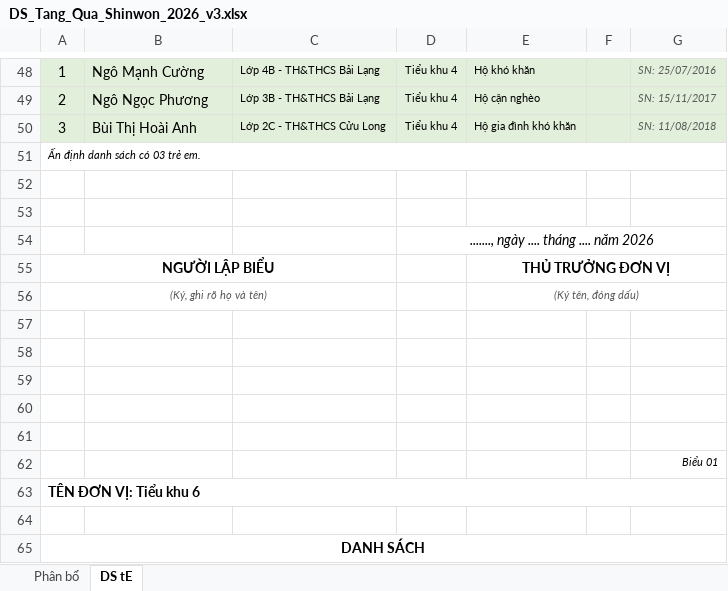
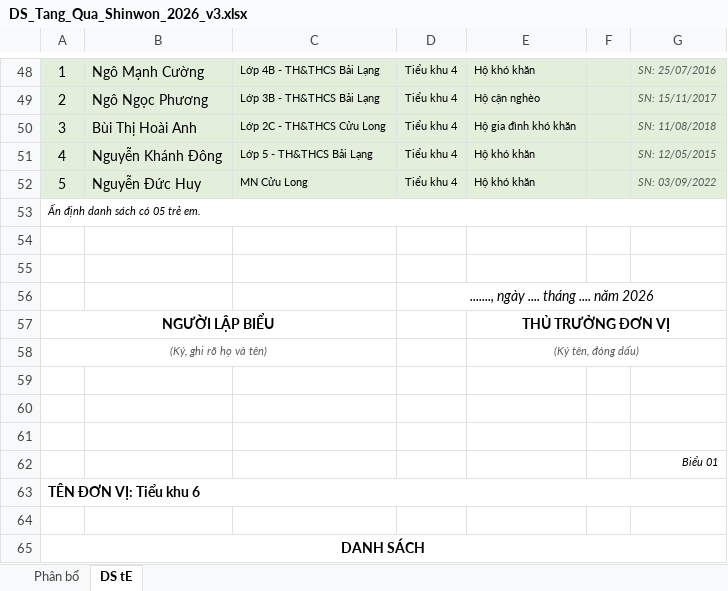
Before and after one commit to TechReal89/RealSearch, an Excel workbook: DS_Tang_Qua_Shinwon_2026_v3.xlsx, sheet DS tE, drawn as a sheet; only a part is shown, gaps mark what is left out; values as stored, in another font and other column widths than the file's, no borders; removed rows and columns are numbered as before the commit, all else as after; the diff names each change by its address in the sheet, - before the commit and + after, or states it on an @@ line.

```diff
--- a/DS_Tang_Qua_Shinwon_2026_v3.xlsx (sheet DS tE)
+++ b/DS_Tang_Qua_Shinwon_2026_v3.xlsx (sheet DS tE)
+row 51: 4 | Nguyễn Khánh Đông | Lớp 5 - TH&THCS Bải Lạng | Tiểu khu 4 | Hộ khó khăn |  | SN: 12/05/2015
+row 52: 5 | Nguyễn Đức Huy | MN Cửu Long | Tiểu khu 4 | Hộ khó khăn |  | SN: 03/09/2022
-A53: Ấn định danh sách có 03 trẻ em.
+A53: Ấn định danh sách có 05 trẻ em.
-row 57: (empty)
-row 58: (empty)
```
Also changed, not shown: sheet Phân bổ.
